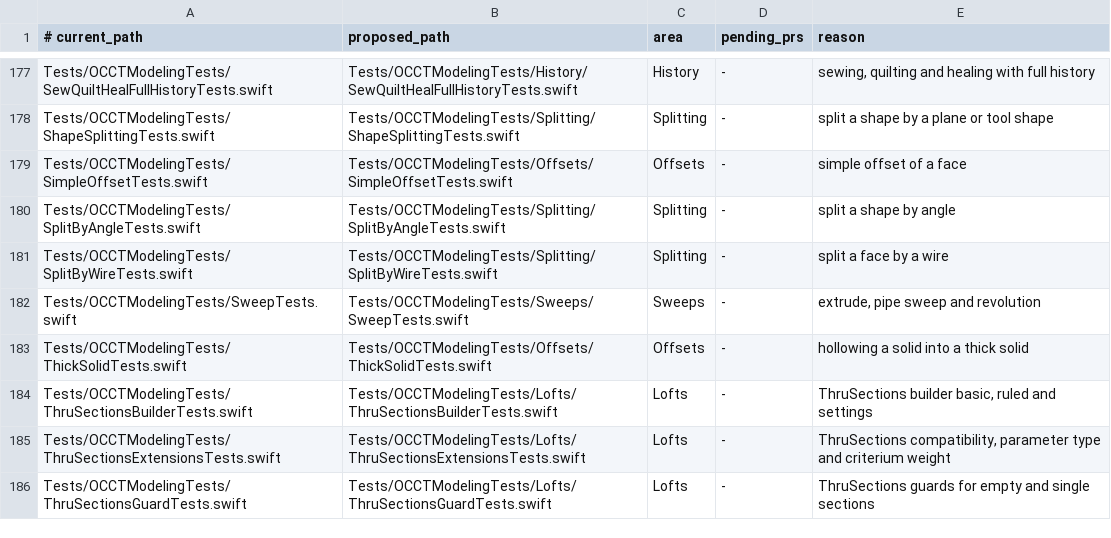
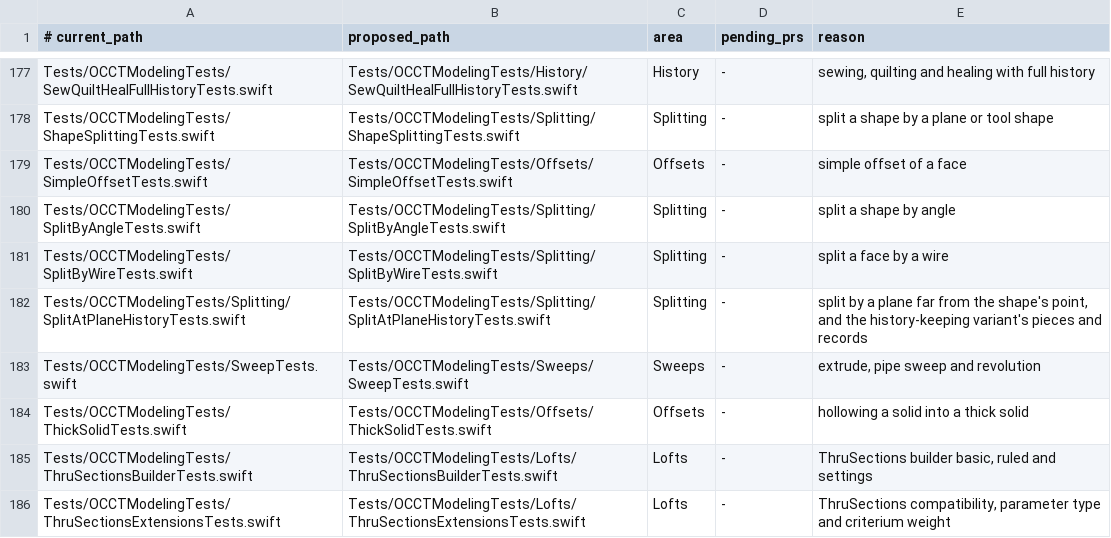
Before and after one commit to SecondMouseAU/OCCTSwift, a TSV file: Scripts/test-areas/modeling.tsv, drawn as a sheet; only a part is shown, gaps mark what is left out; the shorter side is filled out with more unchanged rows; the diff names each change by its address in the sheet, - before the commit and + after, or states it on an @@ line.

```diff
--- a/Scripts/test-areas/modeling.tsv
+++ b/Scripts/test-areas/modeling.tsv
+row 182: Tests/OCCTModelingTests/Splitting/SplitAtPlaneHistoryTests.swift | Tests/OCCTModelingTests/Splitting/SplitAtPlaneHistoryTests.swift | Splitting | - | split by a plane far from the shape's point, and the history-keeping variant's pieces and records
```
Also changed, not shown: 11 other files.
